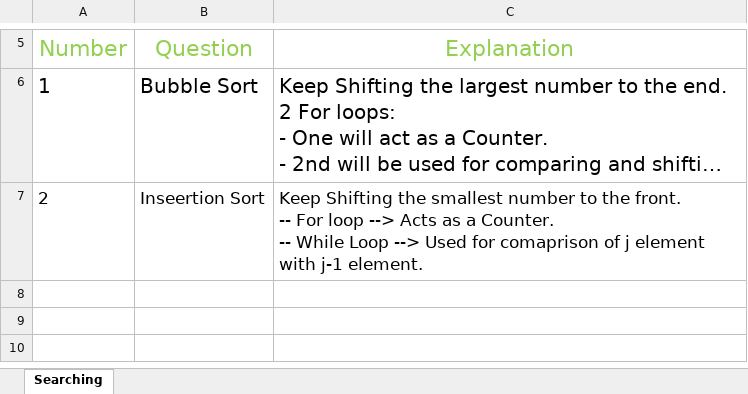
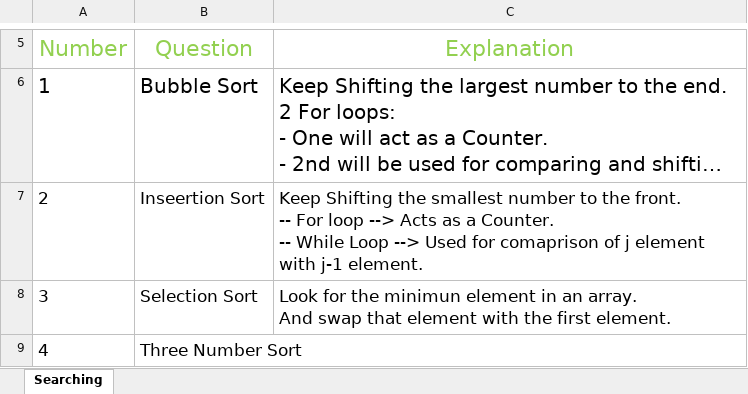
Before and after one commit to RATHOD-SHUBHAM/DataStructure-And-Algorithm, an Excel workbook: Data Structure/Sorting Algorithms/Sorting.xlsx, sheet Searching, drawn as a sheet; only a part is shown, gaps mark what is left out; long unchanged cells end in …; values as stored, in another font and other column widths than the file's, no borders; ↵ is a line break in a cell; the diff covers the shown part only; the diff names each change by its address in the sheet, - before the commit and + after, or states it on an @@ line.

Commit message:
sorted array

```diff
--- a/Data Structure/Sorting Algorithms/Sorting.xlsx (sheet Searching)
+++ b/Data Structure/Sorting Algorithms/Sorting.xlsx (sheet Searching)
+row 8: 3 | Selection Sort | Look for the minimun element in an array. ↵ And swap that element with the first element.
+row 9: 4 | Three Number Sort
```
Also changed, not shown: 2 added rows elsewhere in this sheet, 8 other files.
